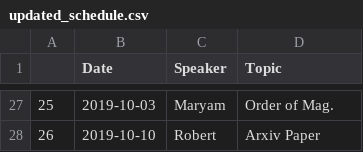
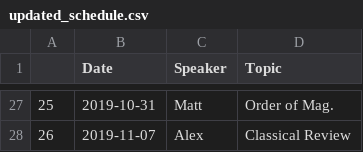
Before and after one commit to renkeven/michele_group_meeting, a CSV file: updated_schedule.csv, drawn as a sheet; only a part is shown, gaps mark what is left out; the diff covers the shown part only.

```diff
--- a/updated_schedule.csv
+++ b/updated_schedule.csv
@@ -27,2 +27,2 @@
-25,2019-10-03,Maryam,Order of Mag.
-26,2019-10-10,Robert,Arxiv Paper
+25,2019-10-31,Matt,Order of Mag.
+26,2019-11-07,Alex,Classical Review
```
Also changed, not shown: 63 edited cells elsewhere in this file, 1 other file.
